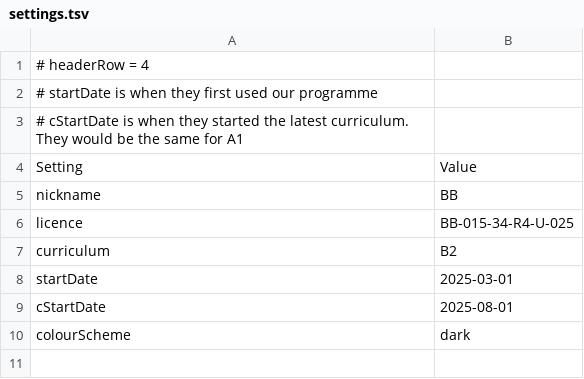
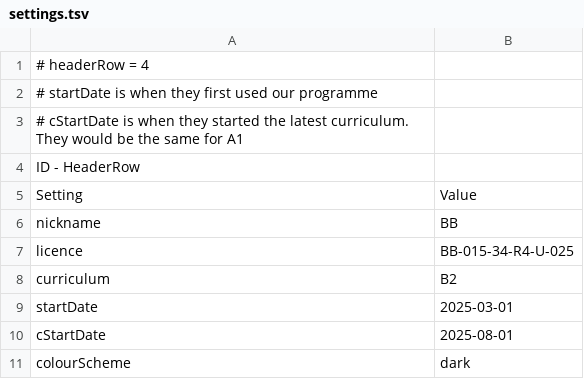
Before and after one commit to balmer-sprint-learning/freshStart, a TSV file: data/settings.tsv, drawn as a sheet.

```diff
--- a/data/settings.tsv
+++ b/data/settings.tsv
@@ -3,2 +3,3 @@
 # cStartDate is when they started the latest curriculum. They would be the same for A1
+ID - HeaderRow
 Setting	Value
```
Also changed, not shown: data/userData.tsv, 9 other files.
